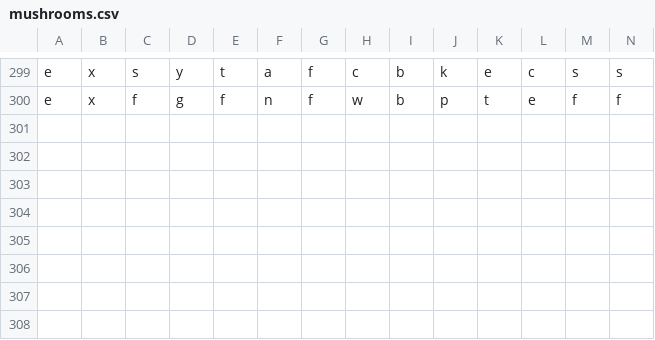
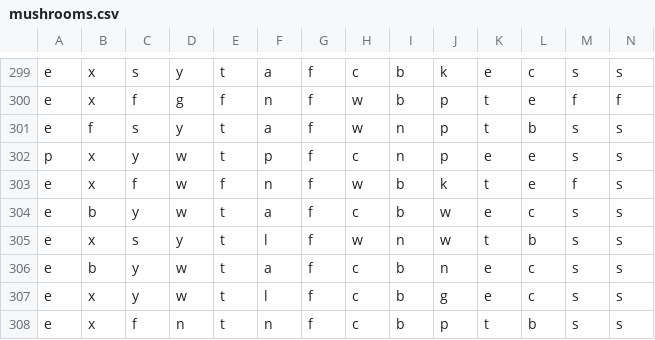
Before and after one commit to 6znj/Edibility-Predictor, a CSV file: mushrooms.csv, drawn as a sheet; only a part is shown, gaps mark what is left out; rows hold the shown columns only; the diff names each change by its address in the sheet, - before the commit and + after, or states it on an @@ line.

Commit message:
Fix #71

```diff
--- a/mushrooms.csv
+++ b/mushrooms.csv
+row 301: e | f | s | y | t | a | f | w | n | p | t | b | s | s
+row 302: p | x | y | w | t | p | f | c | n | p | e | e | s | s
+row 303: e | x | f | w | f | n | f | w | b | k | t | e | f | s
+row 304: e | b | y | w | t | a | f | c | b | w | e | c | s | s
+row 305: e | x | s | y | t | l | f | w | n | w | t | b | s | s
+row 306: e | b | y | w | t | a | f | c | b | n | e | c | s | s
+row 307: e | x | y | w | t | l | f | c | b | g | e | c | s | s
+row 308: e | x | f | n | t | n | f | c | b | p | t | b | s | s
```
